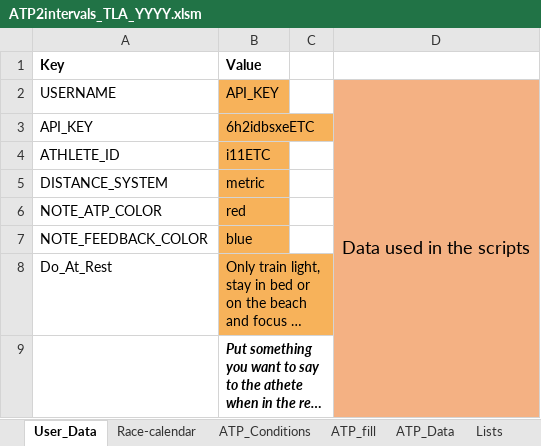
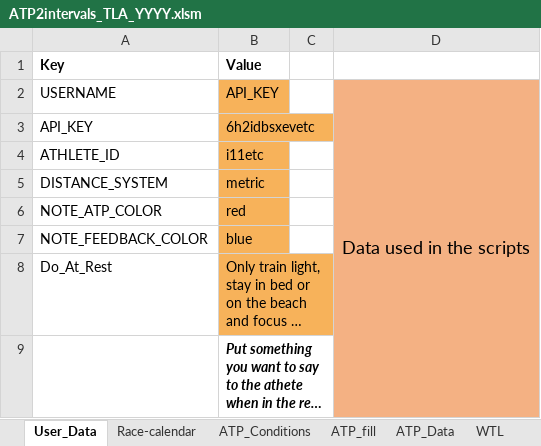
Before and after one commit to richardadvocaat/ATP2intervals.icu, an Excel workbook: ATP2intervals_TLA_YYYY.xlsm, sheet User_Data, drawn as a sheet; long unchanged cells end in …; values as stored, in another font and other column widths than the file's, no borders; the diff names each change by its address in the sheet, - before the commit and + after, or states it on an @@ line.

```diff
--- a/ATP2intervals_TLA_YYYY.xlsm (sheet User_Data)
+++ b/ATP2intervals_TLA_YYYY.xlsm (sheet User_Data)
+sheet tab: WTL
-B3 (Value): 6h2idbsxeETC
+B3 (Value): 6h2idbsxevetc
-B4 (Value): i11ETC
+B4 (Value): i11etc
```
Also changed, not shown: sheet ATP_fill, sheet ATP_Data, other sheet tabs, formulas that keep their value, hidden cells.
